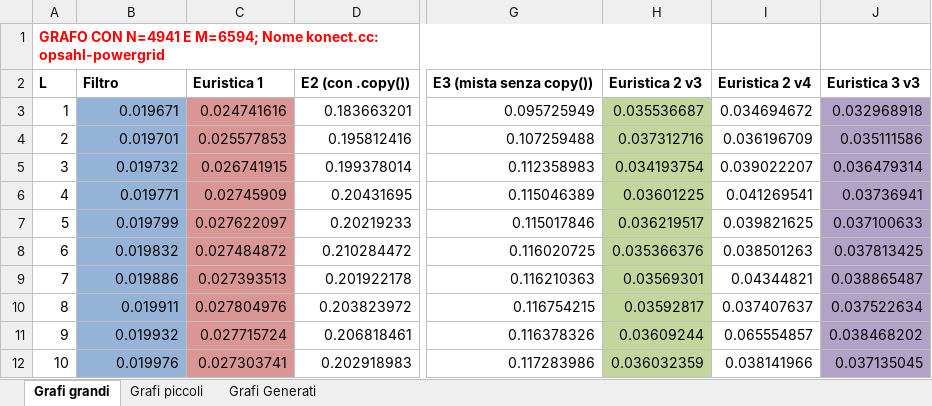
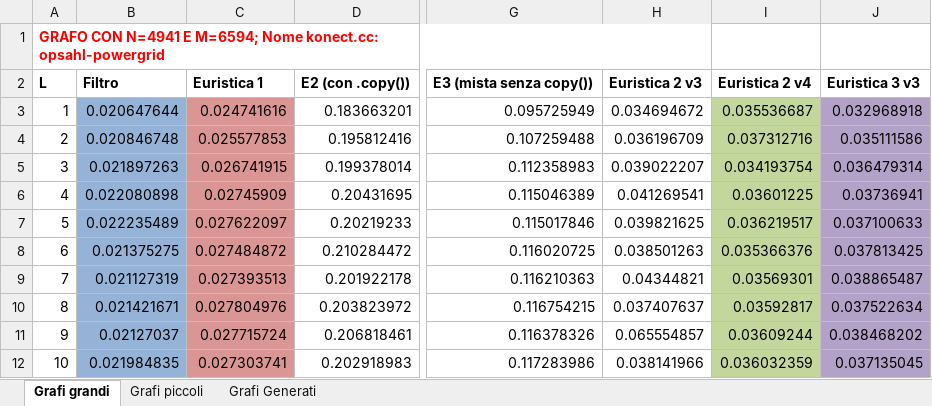
Before and after one commit to sromanss/L-IsolatedMaximalClique, an Excel workbook: TempiEsecuzione.xlsx, sheet Grafi grandi, drawn as a sheet; only a part is shown, gaps mark what is left out; values as stored, in another font and other column widths than the file's, no borders; charts and pictures not drawn; the diff covers the shown part only; the diff names each change by its address in the sheet, - before the commit and + after, or states it on an @@ line.

```diff
--- a/TempiEsecuzione.xlsx (sheet Grafi grandi)
+++ b/TempiEsecuzione.xlsx (sheet Grafi grandi)
-B3: 0.019671
+B3: 0.020647644
-H3: 0.035536687
+H3: 0.034694672
-H3:H12 fill: #C3D69B
+H3:H12 fill: none
-I3: 0.034694672
+I3: 0.035536687
-I3:I12 fill: none
+I3:I12 fill: #C3D69B
-B4: 0.019701
+B4: 0.020846748
-H4: 0.037312716
+H4: 0.036196709
-I4: 0.036196709
+I4: 0.037312716
-B5: 0.019732
+B5: 0.021897263
-H5: 0.034193754
+H5: 0.039022207
-I5: 0.039022207
+I5: 0.034193754
-B6: 0.019771
+B6: 0.022080898
-H6: 0.03601225
+H6: 0.041269541
-I6: 0.041269541
+I6: 0.03601225
-B7: 0.019799
+B7: 0.022235489
-H7: 0.036219517
+H7: 0.039821625
-I7: 0.039821625
+I7: 0.036219517
-B8: 0.019832
+B8: 0.021375275
-H8: 0.035366376
+H8: 0.038501263
-I8: 0.038501263
+I8: 0.035366376
-B9: 0.019886
+B9: 0.021127319
-H9: 0.03569301
+H9: 0.04344821
-I9: 0.04344821
+I9: 0.03569301
-B10: 0.019911
+B10: 0.021421671
-H10: 0.03592817
+H10: 0.037407637
-I10: 0.037407637
+I10: 0.03592817
-B11: 0.019932
+B11: 0.02127037
-H11: 0.03609244
+H11: 0.065554857
-I11: 0.065554857
+I11: 0.03609244
-B12: 0.019976
+B12: 0.021984835
-H12: 0.036032359
+H12: 0.038141966
-I12: 0.038141966
+I12: 0.036032359
```
Also changed, not shown: 181 edited cells and cell formats elsewhere in this sheet, sheet Grafi Generati, sheet Grafi piccoli, charts or pictures, 1 other file.
